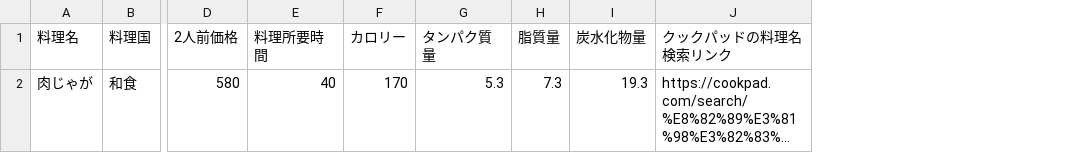
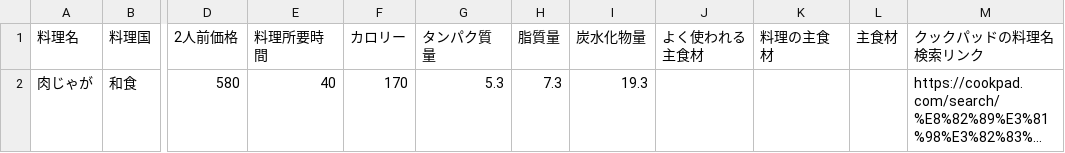
Before and after one commit to Simulaclia/MenuSuggester, a CSV file: csv/JapaneseFood.csv, drawn as a sheet; only a part is shown, gaps mark what is left out; long unchanged cells end in …; the diff names each change by its address in the sheet, - before the commit and + after, or states it on an @@ line.

Commit message:
項目追加

```diff
--- a/csv/JapaneseFood.csv
+++ b/csv/JapaneseFood.csv
+column J (よく使われる主食材), empty
+column K (料理の主食材), empty
+column L (主食材), empty
```
